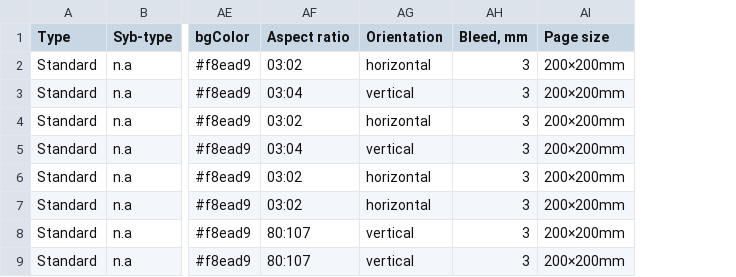
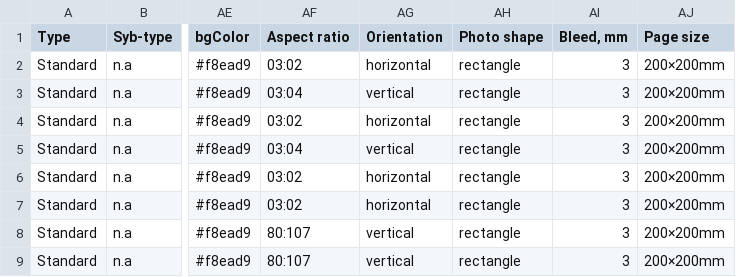
Before and after one commit to aevia-design/aevia-test, a CSV file: assets/Template_Scribble/Scribble_sizing_full.csv, drawn as a sheet; only a part is shown, gaps mark what is left out; the diff names each change by its address in the sheet, - before the commit and + after, or states it on an @@ line.

```diff
--- a/assets/Template_Scribble/Scribble_sizing_full.csv
+++ b/assets/Template_Scribble/Scribble_sizing_full.csv
+column AH (Photo shape), rows 2-9: all rectangle
```
Also changed, not shown: assets/Template_Scribble/Scribble_Template_Sizing_Cover.csv, assets/Template_Wander/Wander_Template_Sizing_Cover.csv, 5 other files.
